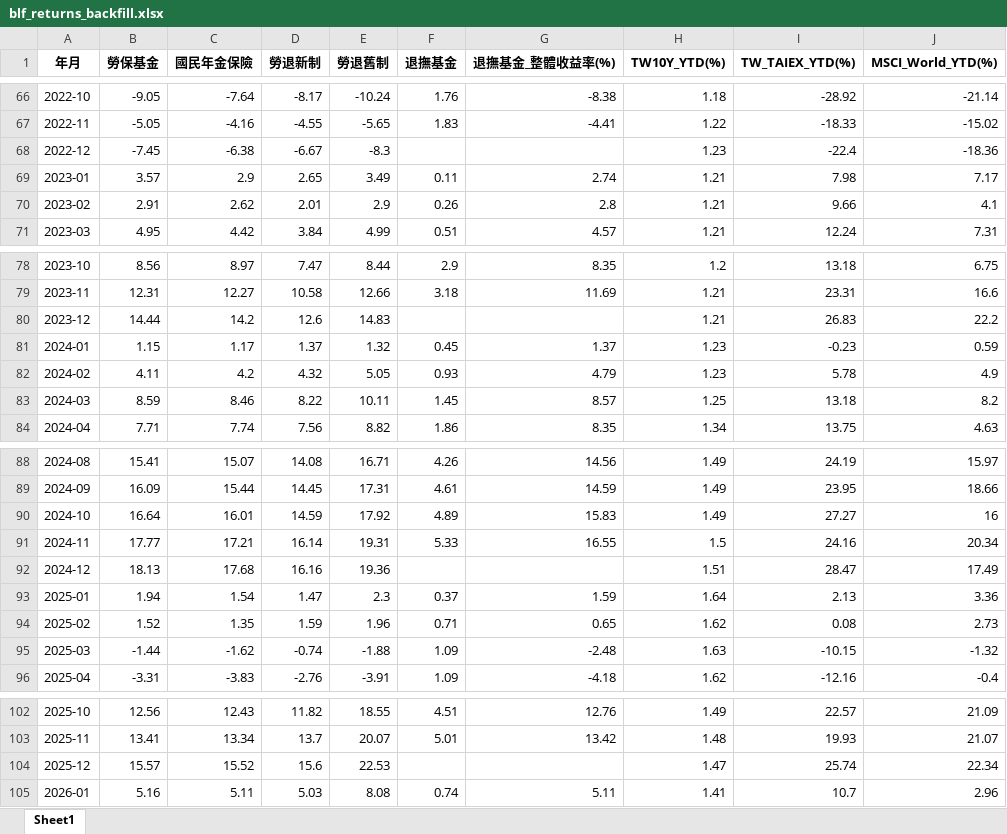
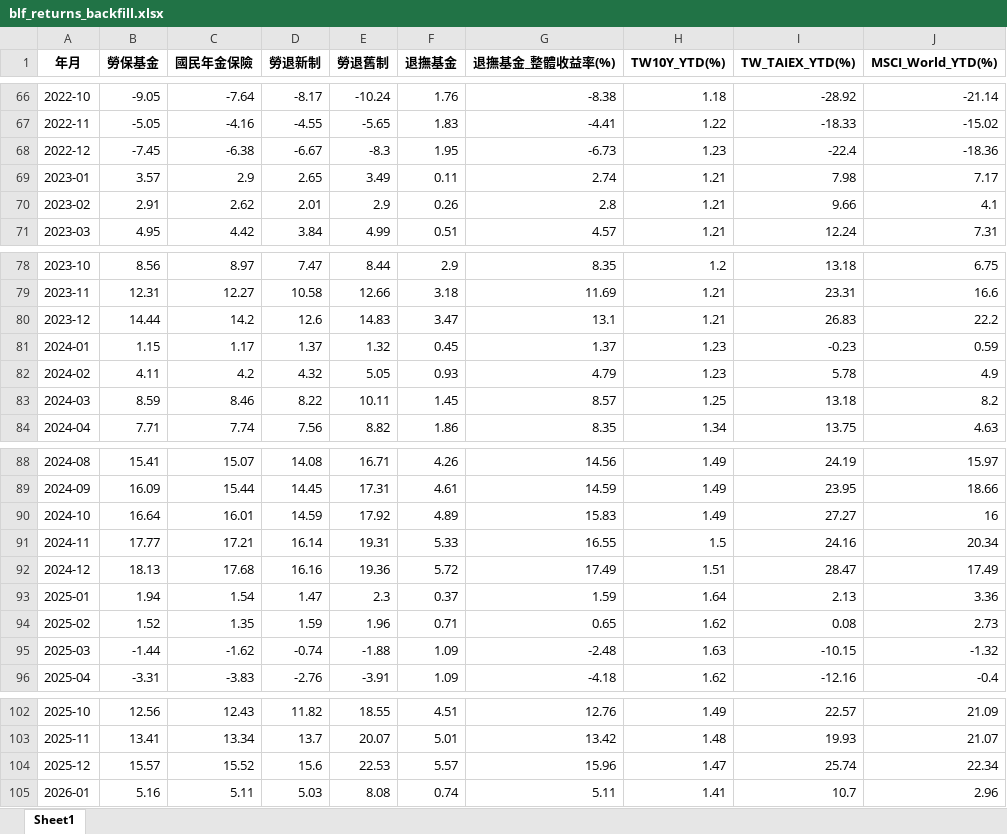
Before and after one commit to alfred0630/blf-fund-performance, an Excel workbook: blf_returns_backfill.xlsx, sheet Sheet1, drawn as a sheet; only a part is shown, gaps mark what is left out; values as stored, in another font and other column widths than the file's, no borders; the diff covers the shown part only; the diff names each change by its address in the sheet, - before the commit and + after, or states it on an @@ line.

```diff
--- a/blf_returns_backfill.xlsx (sheet Sheet1)
+++ b/blf_returns_backfill.xlsx (sheet Sheet1)
-F68 (退撫基金): (empty)
+F68 (退撫基金): 1.95
-G68 (退撫基金_整體收益率(%)): (empty)
+G68 (退撫基金_整體收益率(%)): -6.73
-F80 (退撫基金): (empty)
+F80 (退撫基金): 3.47
-G80 (退撫基金_整體收益率(%)): (empty)
+G80 (退撫基金_整體收益率(%)): 13.1
-F92 (退撫基金): (empty)
+F92 (退撫基金): 5.72
-G92 (退撫基金_整體收益率(%)): (empty)
+G92 (退撫基金_整體收益率(%)): 17.49
-F104 (退撫基金): (empty)
+F104 (退撫基金): 5.57
-G104 (退撫基金_整體收益率(%)): (empty)
+G104 (退撫基金_整體收益率(%)): 15.96
```
Also changed, not shown: 10 edited cells elsewhere in this sheet, blf_returns.xlsx, 4 other files.
